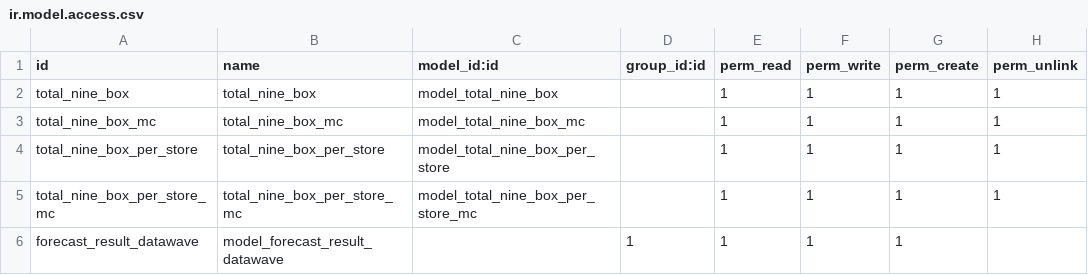
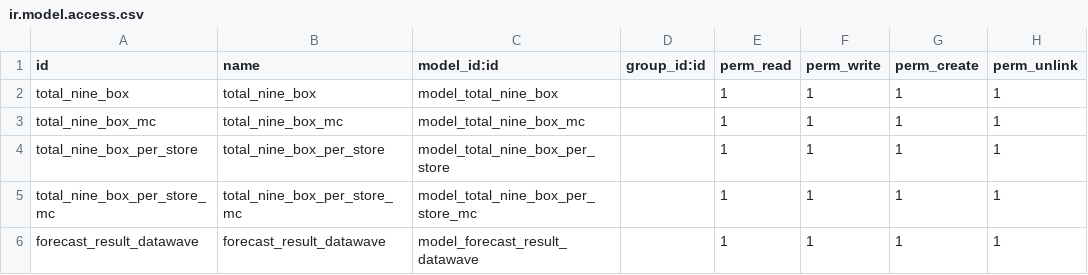
Before and after one commit to seovo/mis_modulos_v16, a CSV file: datawave_jz/security/ir.model.access.csv, drawn as a sheet.

Commit message:
powerbi

```diff
--- a/datawave_jz/security/ir.model.access.csv
+++ b/datawave_jz/security/ir.model.access.csv
@@ -5,2 +5,2 @@ total_nine_box_per_store,total_nine_box_per_store,model_total_nine_box_per_store
 total_nine_box_per_store_mc,total_nine_box_per_store_mc,model_total_nine_box_per_store_mc,,1,1,1,1
-forecast_result_datawave,model_forecast_result_datawave,,1,1,1,1
+forecast_result_datawave,forecast_result_datawave,model_forecast_result_datawave,,1,1,1,1
```
